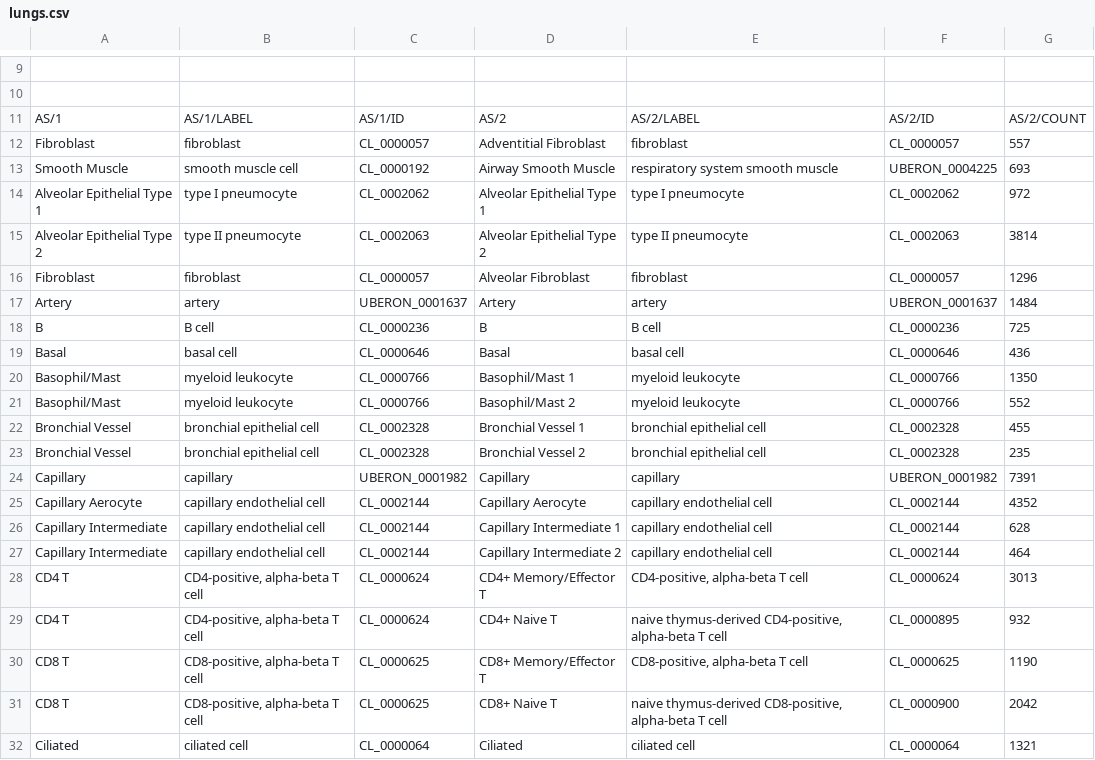
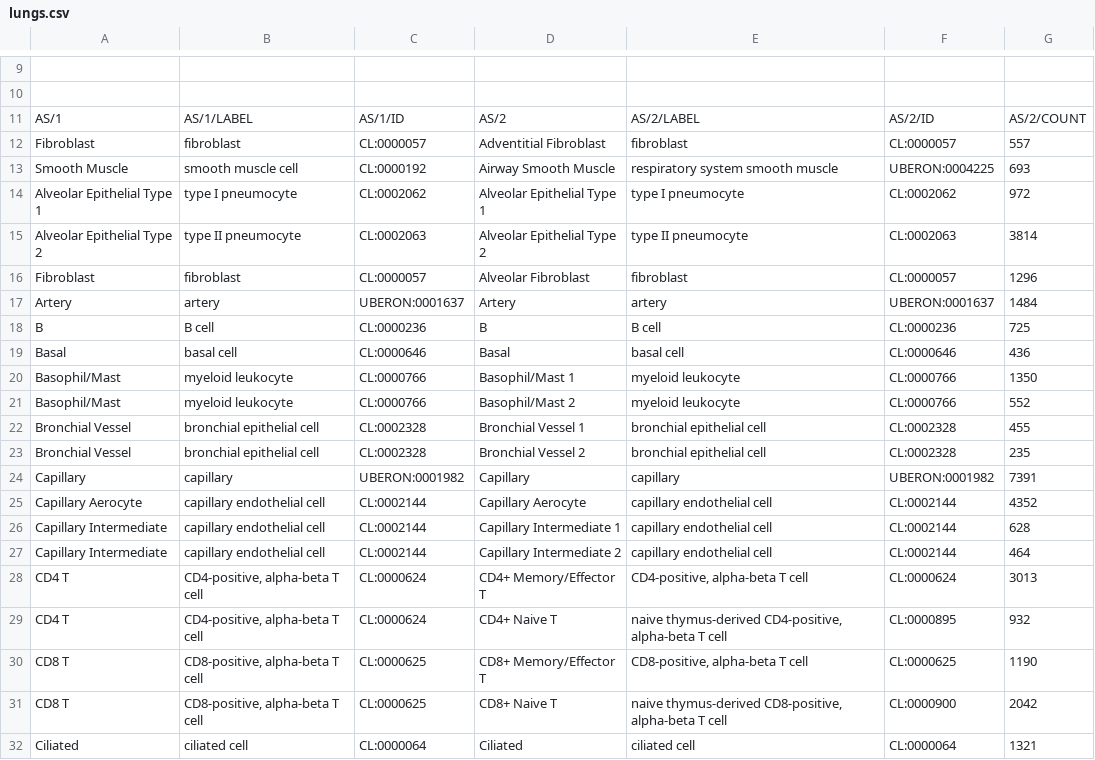
Before and after one commit to hubmapconsortium/asctb-azimuth-data-comparison, a CSV file: lungs.csv, drawn as a sheet; only a part is shown, gaps mark what is left out; the diff covers the shown part only.

```diff
--- a/lungs.csv
+++ b/lungs.csv
@@ -11,22 +11,22 @@
 "AS/1","AS/1/LABEL","AS/1/ID","AS/2","AS/2/LABEL","AS/2/ID","AS/2/COUNT"
-"Fibroblast","fibroblast","CL_0000057","Adventitial Fibroblast","fibroblast","CL_0000057",557
-"Smooth Muscle","smooth muscle cell","CL_0000192","Airway Smooth Muscle","respiratory system smooth muscle","UBERON_0004225",693
-"Alveolar Epithelial Type 1","type I pneumocyte","CL_0002062","Alveolar Epithelial Type 1","type I pneumocyte","CL_0002062",972
-"Alveolar Epithelial Type 2","type II pneumocyte","CL_0002063","Alveolar Epithelial Type 2","type II pneumocyte","CL_0002063",3814
-"Fibroblast","fibroblast","CL_0000057","Alveolar Fibroblast","fibroblast","CL_0000057",1296
-"Artery","artery","UBERON_0001637","Artery","artery","UBERON_0001637",1484
-"B","B cell","CL_0000236","B","B cell","CL_0000236",725
-"Basal","basal cell","CL_0000646","Basal","basal cell","CL_0000646",436
-"Basophil/Mast","myeloid leukocyte","CL_0000766","Basophil/Mast 1","myeloid leukocyte","CL_0000766",1350
-"Basophil/Mast","myeloid leukocyte","CL_0000766","Basophil/Mast 2","myeloid leukocyte","CL_0000766",552
-"Bronchial Vessel","bronchial epithelial cell","CL_0002328","Bronchial Vessel 1","bronchial epithelial cell","CL_0002328",455
-"Bronchial Vessel","bronchial epithelial cell","CL_0002328","Bronchial Vessel 2","bronchial epithelial cell","CL_0002328",235
-"Capillary","capillary","UBERON_0001982","Capillary","capillary","UBERON_0001982",7391
-"Capillary Aerocyte","capillary endothelial cell","CL_0002144","Capillary Aerocyte","capillary endothelial cell","CL_0002144",4352
-"Capillary Intermediate","capillary endothelial cell","CL_0002144","Capillary Intermediate 1","capillary endothelial cell","CL_0002144",628
-"Capillary Intermediate","capillary endothelial cell","CL_0002144","Capillary Intermediate 2","capillary endothelial cell","CL_0002144",464
-"CD4 T","CD4-positive, alpha-beta T cell","CL_0000624","CD4+ Memory/Effector T","CD4-positive, alpha-beta T cell","CL_0000624",3013
-"CD4 T","CD4-positive, alpha-beta T cell","CL_0000624","CD4+ Naive T","naive thymus-derived CD4-positive, alpha-beta T cell","CL_0000895",932
-"CD8 T","CD8-positive, alpha-beta T cell","CL_0000625","CD8+ Memory/Effector T","CD8-positive, alpha-beta T cell","CL_0000625",1190
-"CD8 T","CD8-positive, alpha-beta T cell","CL_0000625","CD8+ Naive T","naive thymus-derived CD8-positive, alpha-beta T cell","CL_0000900",2042
-"Ciliated","ciliated cell","CL_0000064","Ciliated","ciliated cell","CL_0000064",1321
+"Fibroblast","fibroblast","CL:0000057","Adventitial Fibroblast","fibroblast","CL:0000057",557
+"Smooth Muscle","smooth muscle cell","CL:0000192","Airway Smooth Muscle","respiratory system smooth muscle","UBERON:0004225",693
+"Alveolar Epithelial Type 1","type I pneumocyte","CL:0002062","Alveolar Epithelial Type 1","type I pneumocyte","CL:0002062",972
+"Alveolar Epithelial Type 2","type II pneumocyte","CL:0002063","Alveolar Epithelial Type 2","type II pneumocyte","CL:0002063",3814
+"Fibroblast","fibroblast","CL:0000057","Alveolar Fibroblast","fibroblast","CL:0000057",1296
+"Artery","artery","UBERON:0001637","Artery","artery","UBERON:0001637",1484
+"B","B cell","CL:0000236","B","B cell","CL:0000236",725
+"Basal","basal cell","CL:0000646","Basal","basal cell","CL:0000646",436
+"Basophil/Mast","myeloid leukocyte","CL:0000766","Basophil/Mast 1","myeloid leukocyte","CL:0000766",1350
+"Basophil/Mast","myeloid leukocyte","CL:0000766","Basophil/Mast 2","myeloid leukocyte","CL:0000766",552
+"Bronchial Vessel","bronchial epithelial cell","CL:0002328","Bronchial Vessel 1","bronchial epithelial cell","CL:0002328",455
+"Bronchial Vessel","bronchial epithelial cell","CL:0002328","Bronchial Vessel 2","bronchial epithelial cell","CL:0002328",235
+"Capillary","capillary","UBERON:0001982","Capillary","capillary","UBERON:0001982",7391
+"Capillary Aerocyte","capillary endothelial cell","CL:0002144","Capillary Aerocyte","capillary endothelial cell","CL:0002144",4352
+"Capillary Intermediate","capillary endothelial cell","CL:0002144","Capillary Intermediate 1","capillary endothelial cell","CL:0002144",628
+"Capillary Intermediate","capillary endothelial cell","CL:0002144","Capillary Intermediate 2","capillary endothelial cell","CL:0002144",464
+"CD4 T","CD4-positive, alpha-beta T cell","CL:0000624","CD4+ Memory/Effector T","CD4-positive, alpha-beta T cell","CL:0000624",3013
+"CD4 T","CD4-positive, alpha-beta T cell","CL:0000624","CD4+ Naive T","naive thymus-derived CD4-positive, alpha-beta T cell","CL:0000895",932
+"CD8 T","CD8-positive, alpha-beta T cell","CL:0000625","CD8+ Memory/Effector T","CD8-positive, alpha-beta T cell","CL:0000625",1190
+"CD8 T","CD8-positive, alpha-beta T cell","CL:0000625","CD8+ Naive T","naive thymus-derived CD8-positive, alpha-beta T cell","CL:0000900",2042
+"Ciliated","ciliated cell","CL:0000064","Ciliated","ciliated cell","CL:0000064",1321
```
Also changed, not shown: 72 edited cells elsewhere in this file, motor_cortex.csv, pancreas.csv, 1 other file.
